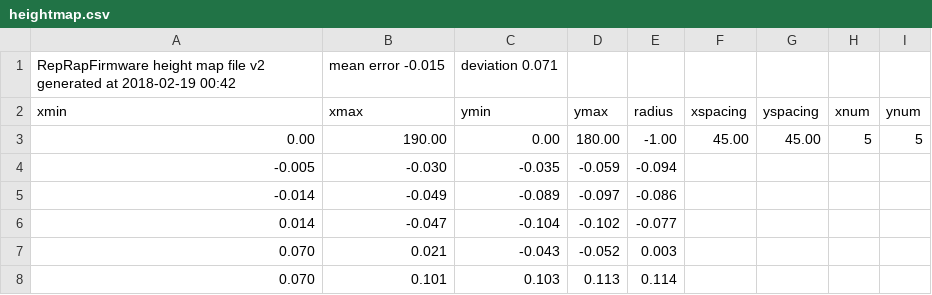
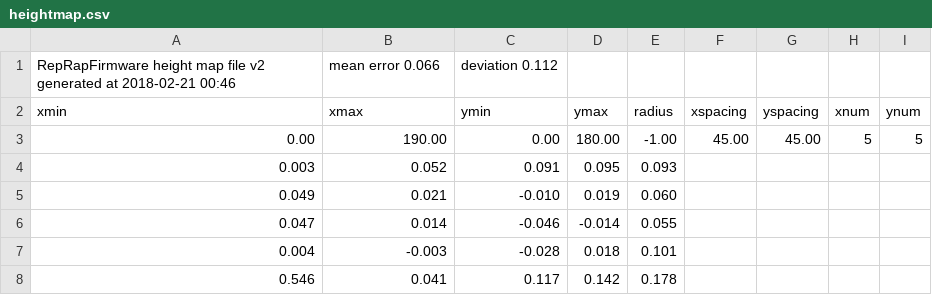
Before and after one commit to aimartin/duet3DConfig, a CSV file: MK2S Hephestos/sys/heightmap.csv, drawn as a sheet.

```diff
--- a/MK2S Hephestos/sys/heightmap.csv
+++ b/MK2S Hephestos/sys/heightmap.csv
@@ -1,8 +1,8 @@
-RepRapFirmware height map file v2 generated at 2018-02-19 00:42, mean error -0.015, deviation 0.071
+RepRapFirmware height map file v2 generated at 2018-02-21 00:46, mean error 0.066, deviation 0.112
 xmin,xmax,ymin,ymax,radius,xspacing,yspacing,xnum,ynum
 0.00,190.00,0.00,180.00,-1.00,45.00,45.00,5,5
- -0.005, -0.030, -0.035, -0.059, -0.094
- -0.014, -0.049, -0.089, -0.097, -0.086
-  0.014, -0.047, -0.104, -0.102, -0.077
-  0.070,  0.021, -0.043, -0.052,  0.003
-  0.070,  0.101,  0.103,  0.113,  0.114
+  0.003,  0.052,  0.091,  0.095,  0.093
+  0.049,  0.021, -0.010,  0.019,  0.060
+  0.047,  0.014, -0.046, -0.014,  0.055
+  0.004, -0.003, -0.028,  0.018,  0.101
+  0.546,  0.041,  0.117,  0.142,  0.178
```
Also changed, not shown: 51 other files.
